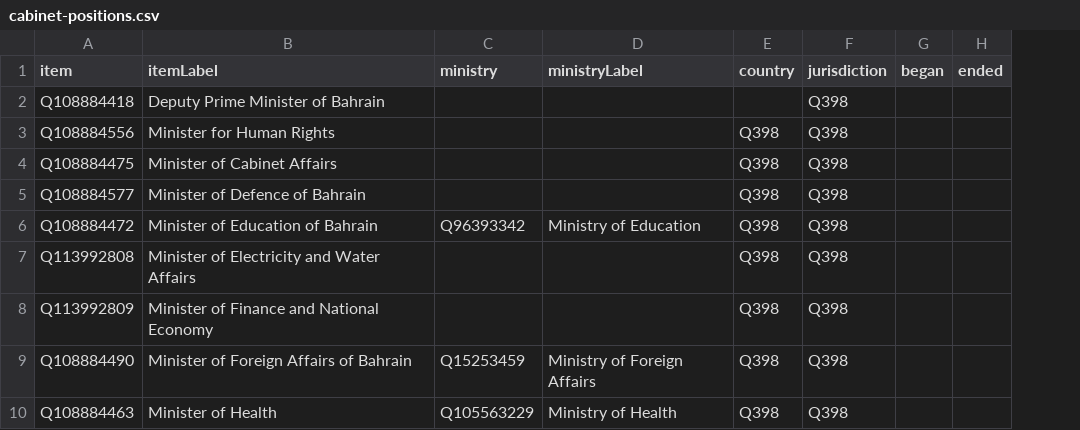
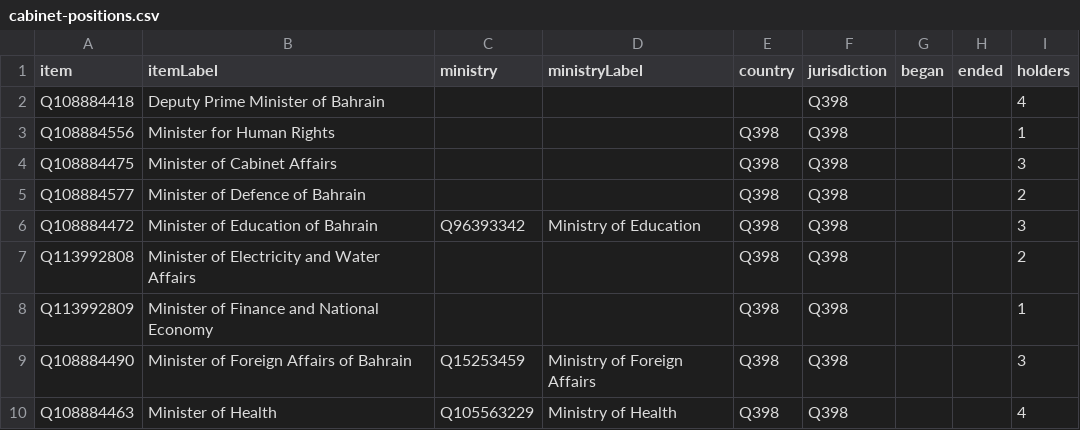
Before and after one commit to every-politician-scrapers/bahrain, a CSV file: wikidata/results/cabinet-positions.csv, drawn as a sheet; only a part is shown; the diff names each change by its address in the sheet, - before the commit and + after, or states it on an @@ line.

Commit message:
add holder count to cabinet-positions SPARQL

```diff
--- a/wikidata/results/cabinet-positions.csv
+++ b/wikidata/results/cabinet-positions.csv
+column I (holders), rows 2-10: 4 | 1 | 3 | 2 | 3 | 2 | 1 | 3 | 4
```
Also changed, not shown: 1 other file.
